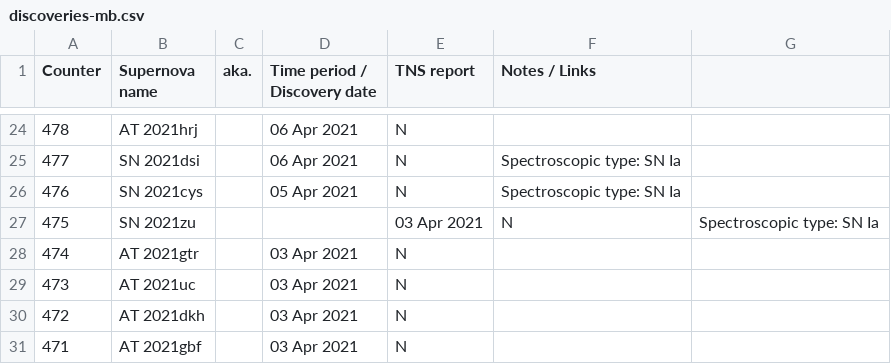
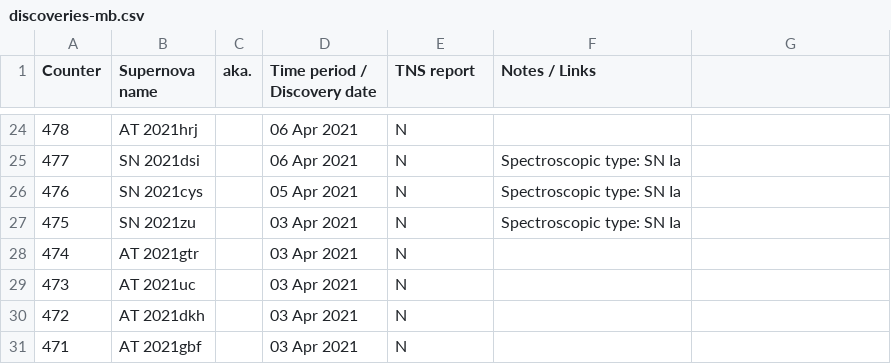
Before and after one commit to mbiesiad/supernovas-biesiada, a CSV file: table/discoveries-mb.csv, drawn as a sheet; only a part is shown, gaps mark what is left out.

Commit message:
Update discoveries-mb.csv
Quick fix

```diff
--- a/table/discoveries-mb.csv
+++ b/table/discoveries-mb.csv
@@ -26,3 +26,3 @@ Counter, Supernova name, aka., Time period / Discovery date, TNS report, Notes /
 476,SN 2021cys,,05 Apr 2021,N,Spectroscopic type: SN Ia
-475,SN 2021zu,,,03 Apr 2021,N,Spectroscopic type: SN Ia
+475,SN 2021zu,,03 Apr 2021,N,Spectroscopic type: SN Ia
 474,AT 2021gtr,,03 Apr 2021,N,
```
